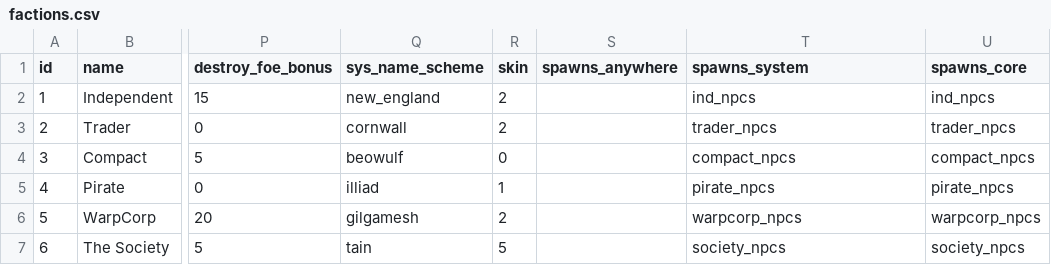
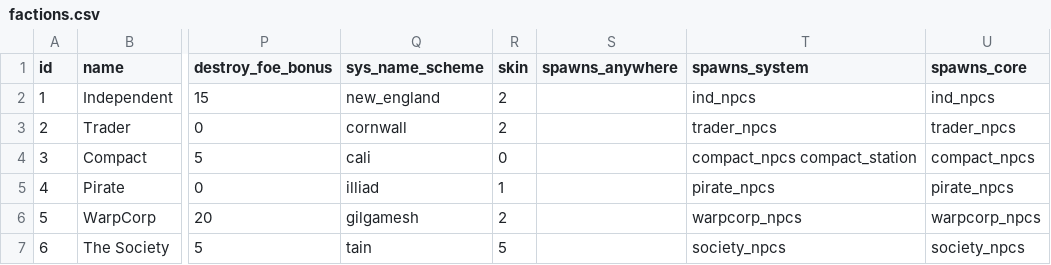
Before and after one commit to EamonnMR/galactic-night, a CSV file: data/factions.csv, drawn as a sheet; only a part is shown, gaps mark what is left out; the diff names each change by its address in the sheet, - before the commit and + after, or states it on an @@ line.

Commit message:
Planet names

```diff
--- a/data/factions.csv
+++ b/data/factions.csv
-Q4 (sys_name_scheme): beowulf
+Q4 (sys_name_scheme): cali
-T4 (spawns_system): compact_npcs
+T4 (spawns_system): compact_npcs compact_station
```
Also changed, not shown: data/spawns.csv, 9 other files.
